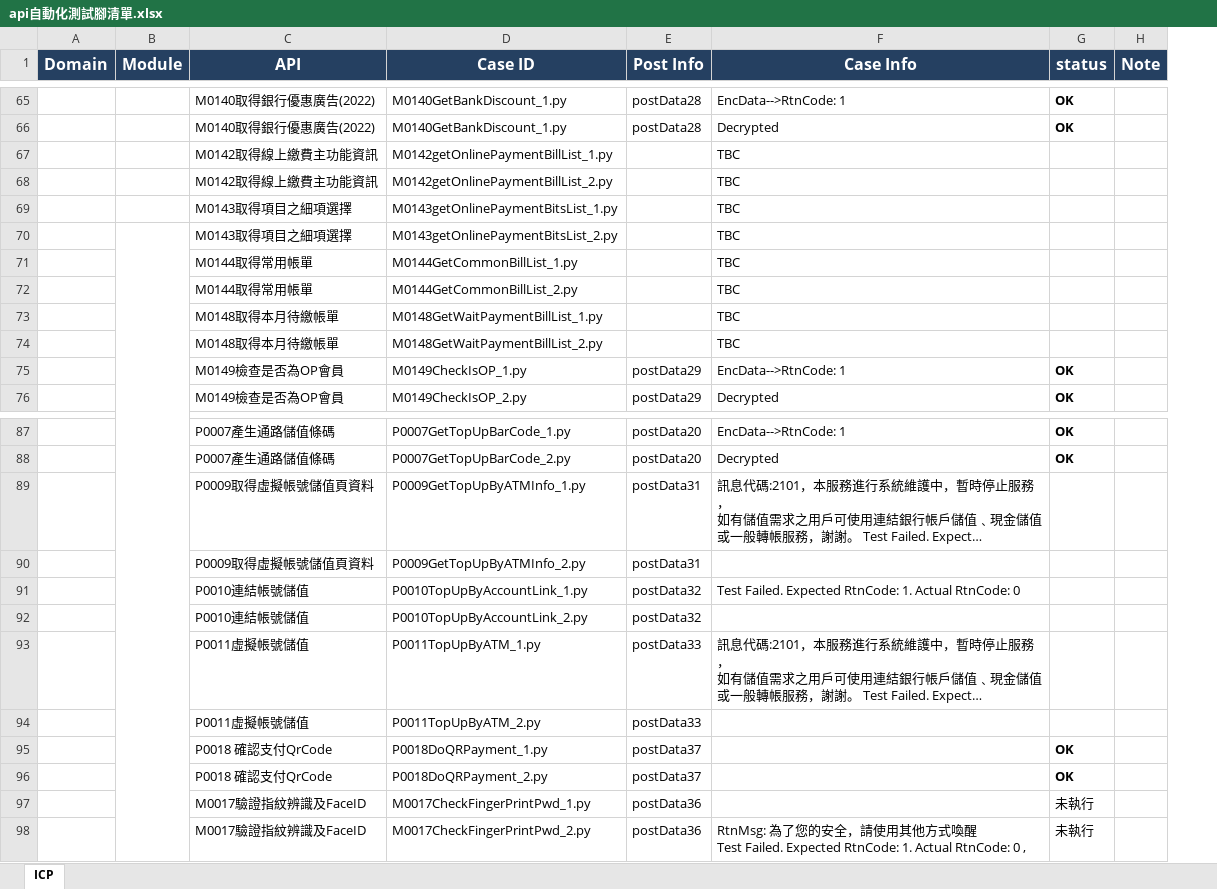
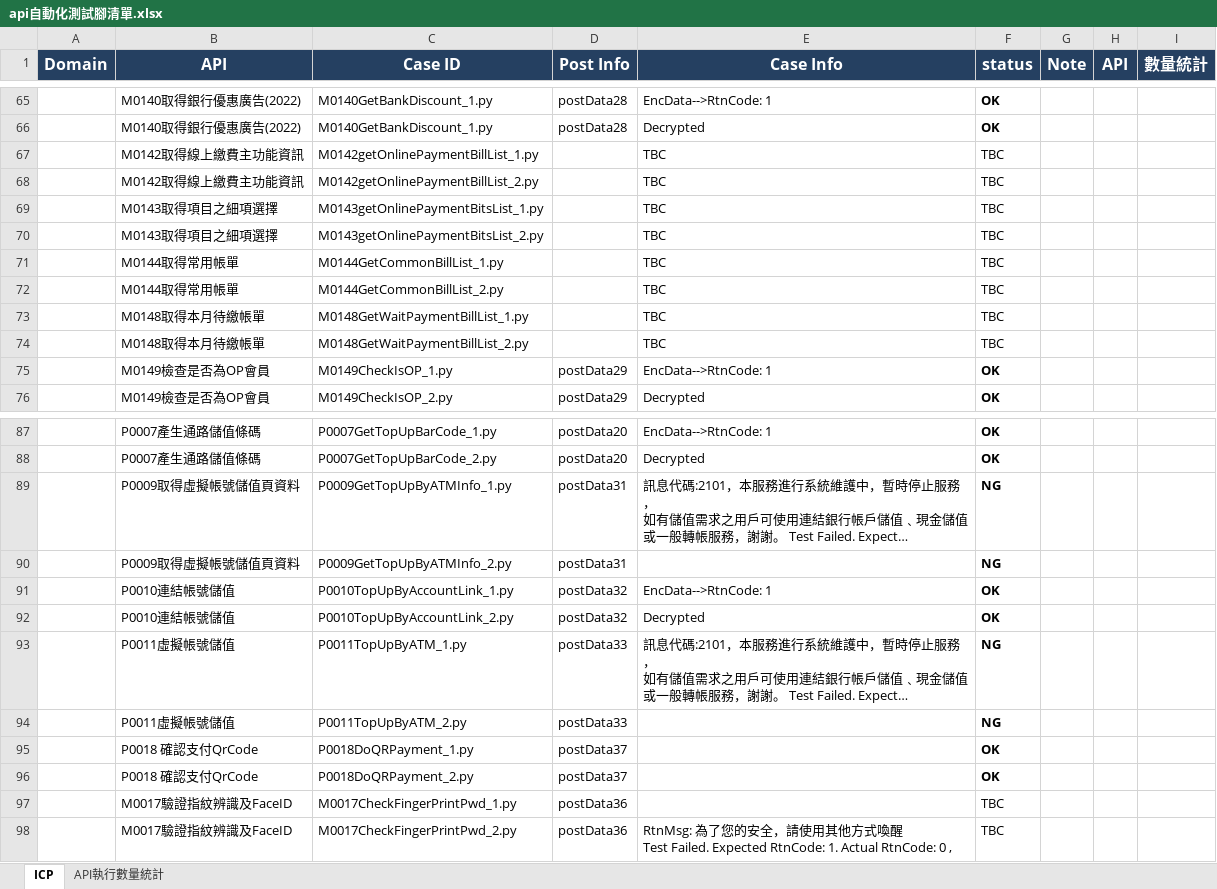
Before and after one commit to Athena20230322/testicashapi, an Excel workbook: api自動化測試腳清單.xlsx, sheet ICP, drawn as a sheet; only a part is shown, gaps mark what is left out; long unchanged cells end in …; values as stored, in another font and other column widths than the file's, no borders; removed rows and columns are numbered as before the commit, all else as after; the diff covers the shown part only; the diff names each change by its address in the sheet, - before the commit and + after, or states it on an @@ line.

```diff
--- a/api自動化測試腳清單.xlsx (sheet ICP)
+++ b/api自動化測試腳清單.xlsx (sheet ICP)
+sheet tab: API執行數量統計
-column B (Module), empty
+column H (API), empty
+column I (數量統計), empty
-F67:F74 (status): (empty)
+F67:F74 (status): TBC
-F89:F90 (status): (empty)
+F89:F90 (status): NG
-E91 (Case Info): Test Failed. Expected RtnCode: 1. Actual RtnCode: 0
+E91 (Case Info): EncData-->RtnCode: 1
-F91:F92 (status): (empty)
+F91:F92 (status): OK
-E92 (Case Info): (empty)
+E92 (Case Info): Decrypted
-F93:F94 (status): (empty)
+F93:F94 (status): NG
-F97:F98 (status): 未執行
+F97:F98 (status): TBC
```
Also changed, not shown: 17 edited cells elsewhere in this sheet, 39 other files.
